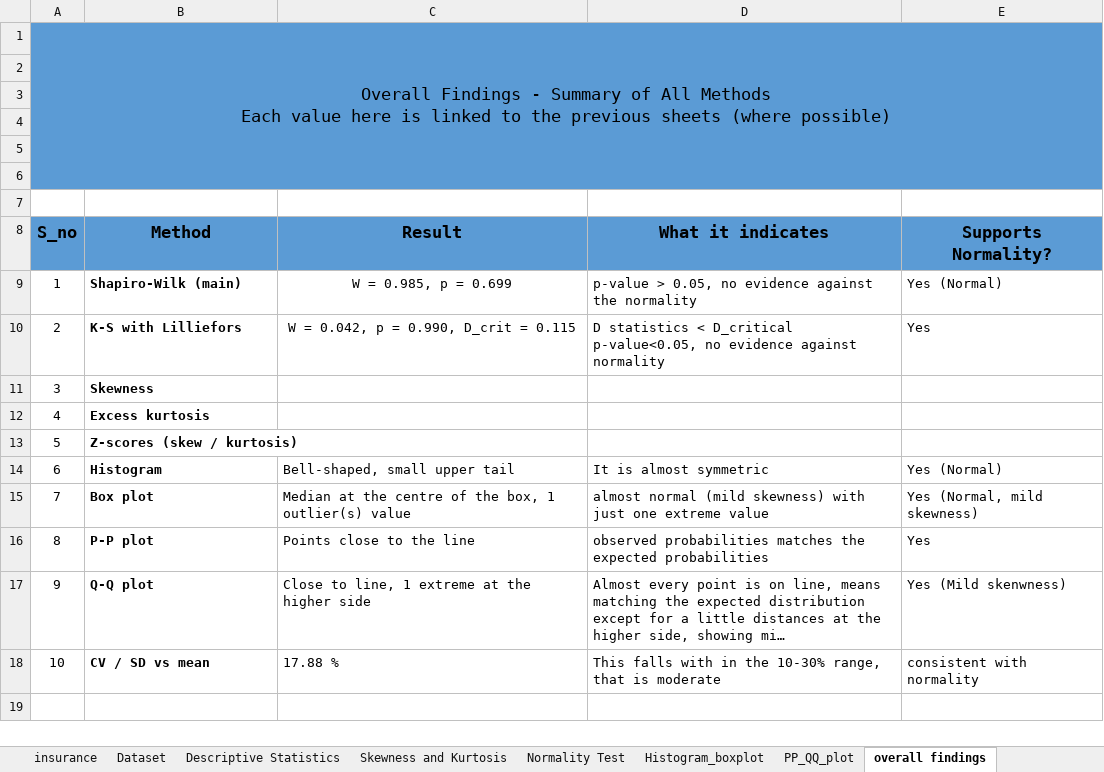
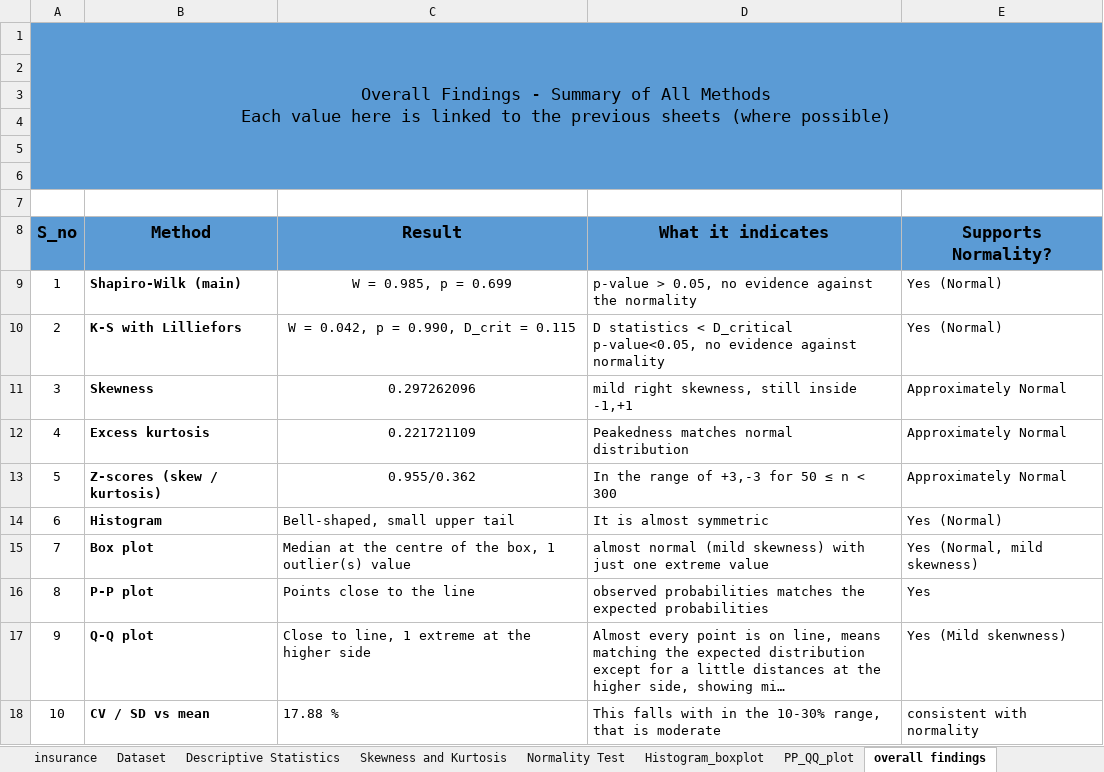
Before and after one commit to FarhanKhan1/MSAI_Work, an Excel workbook: Assignment_workbook.xlsx, sheet overall findings, drawn as a sheet; long unchanged cells end in …; values as stored, in another font and other column widths than the file's, no borders; the diff names each change by its address in the sheet, - before the commit and + after, or states it on an @@ line.

```diff
--- a/Assignment_workbook.xlsx (sheet overall findings)
+++ b/Assignment_workbook.xlsx (sheet overall findings)
-E10 (Supports Normality?): Yes
+E10 (Supports Normality?): Yes (Normal)
-C11 (Result): (empty)
+C11 (Result): 0.297262096
-D11 (What it indicates): (empty)
+D11 (What it indicates): mild right skewness, still inside -1,+1
-E11:E13 (Supports Normality?): (empty)
+E11:E13 (Supports Normality?): Approximately Normal
-C12 (Result): (empty)
+C12 (Result): 0.221721109
-D12 (What it indicates): (empty)
+D12 (What it indicates): Peakedness matches normal distribution
-C13 (Result): (empty)
+C13 (Result): 0.955/0.362
-D13 (What it indicates): (empty)
+D13 (What it indicates): In the range of +3,-3 for 50 ≤ n < 300
```
Also changed, not shown: sheet insurance, sheet Normality Test, sheet PP_QQ_plot, sheet Dataset, sheet Skewness and Kurtosis, sheet Histogram_boxplot, 1 more sheet, charts or pictures.
